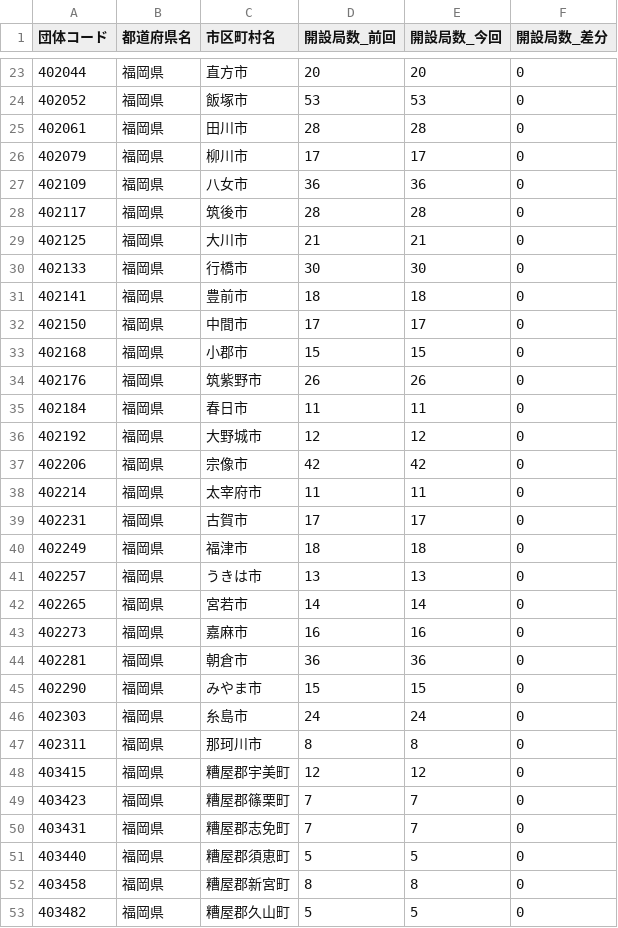
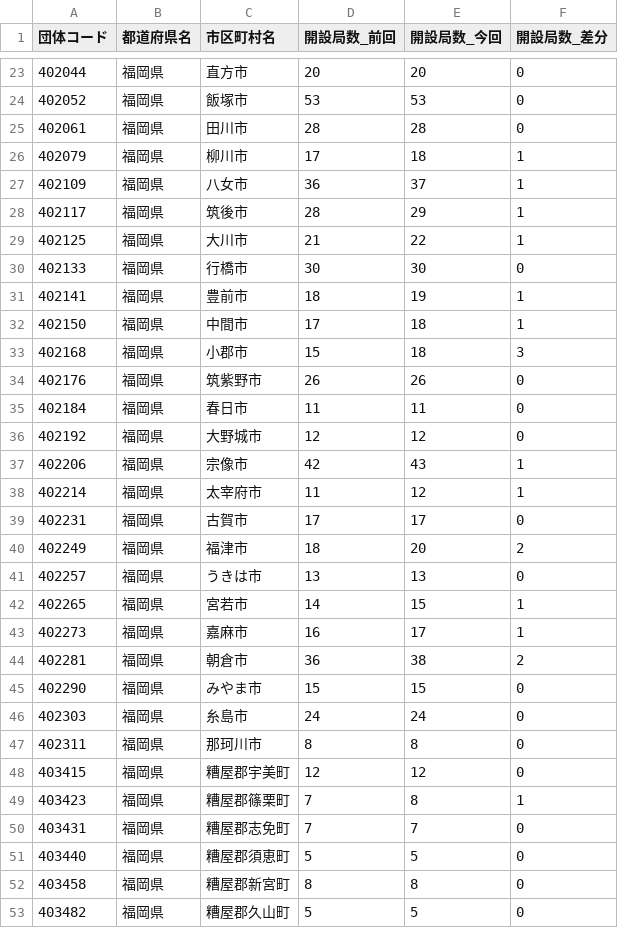
Before and after one commit to imabari/musen, a CSV file: 10_kyushu_diff.csv, drawn as a sheet; only a part is shown, gaps mark what is left out; the diff covers the shown part only.

```diff
--- a/10_kyushu_diff.csv
+++ b/10_kyushu_diff.csv
@@ -25,10 +25,10 @@
 402061,福岡県,田川市,28,28,0
-402079,福岡県,柳川市,17,17,0
-402109,福岡県,八女市,36,36,0
-402117,福岡県,筑後市,28,28,0
-402125,福岡県,大川市,21,21,0
+402079,福岡県,柳川市,17,18,1
+402109,福岡県,八女市,36,37,1
+402117,福岡県,筑後市,28,29,1
+402125,福岡県,大川市,21,22,1
 402133,福岡県,行橋市,30,30,0
-402141,福岡県,豊前市,18,18,0
-402150,福岡県,中間市,17,17,0
-402168,福岡県,小郡市,15,15,0
+402141,福岡県,豊前市,18,19,1
+402150,福岡県,中間市,17,18,1
+402168,福岡県,小郡市,15,18,3
 402176,福岡県,筑紫野市,26,26,0
@@ -36,10 +36,10 @@
 402192,福岡県,大野城市,12,12,0
-402206,福岡県,宗像市,42,42,0
-402214,福岡県,太宰府市,11,11,0
+402206,福岡県,宗像市,42,43,1
+402214,福岡県,太宰府市,11,12,1
 402231,福岡県,古賀市,17,17,0
-402249,福岡県,福津市,18,18,0
+402249,福岡県,福津市,18,20,2
 402257,福岡県,うきは市,13,13,0
-402265,福岡県,宮若市,14,14,0
-402273,福岡県,嘉麻市,16,16,0
-402281,福岡県,朝倉市,36,36,0
+402265,福岡県,宮若市,14,15,1
+402273,福岡県,嘉麻市,16,17,1
+402281,福岡県,朝倉市,36,38,2
 402290,福岡県,みやま市,15,15,0
@@ -48,3 +48,3 @@
 403415,福岡県,糟屋郡宇美町,12,12,0
-403423,福岡県,糟屋郡篠栗町,7,7,0
+403423,福岡県,糟屋郡篠栗町,7,8,1
 403431,福岡県,糟屋郡志免町,7,7,0
```
Also changed, not shown: 1 added row and 134 edited cells elsewhere in this file, 00_prefs_diff.csv, 01_hokkaido_diff.csv, 9 other files.
